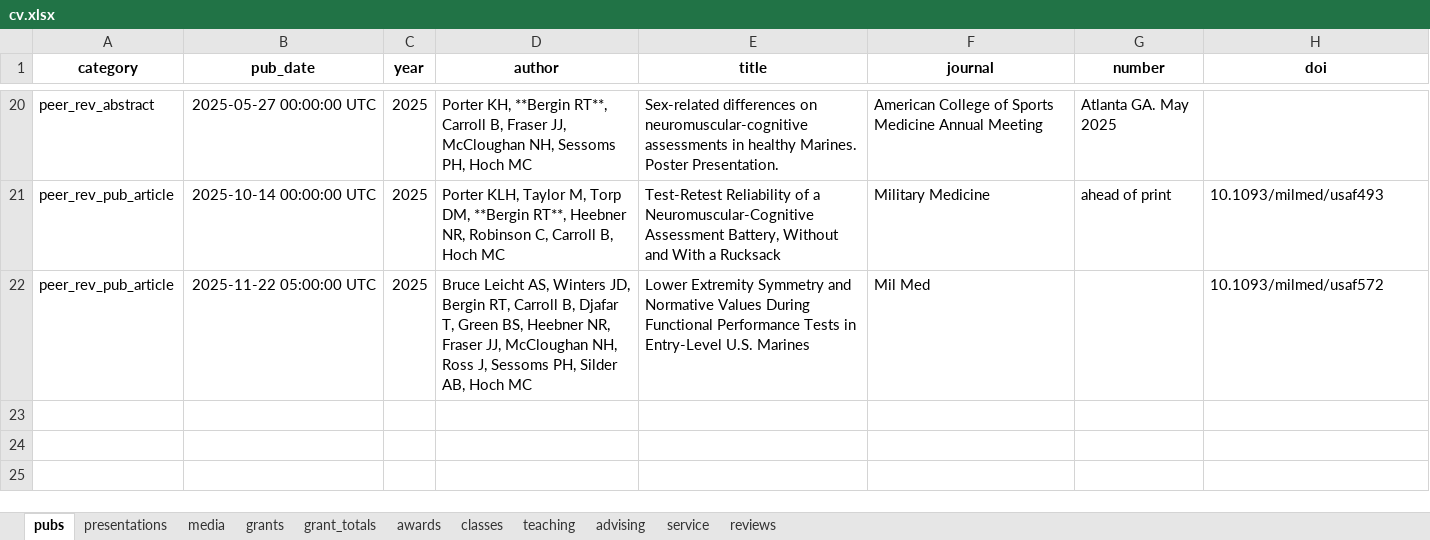
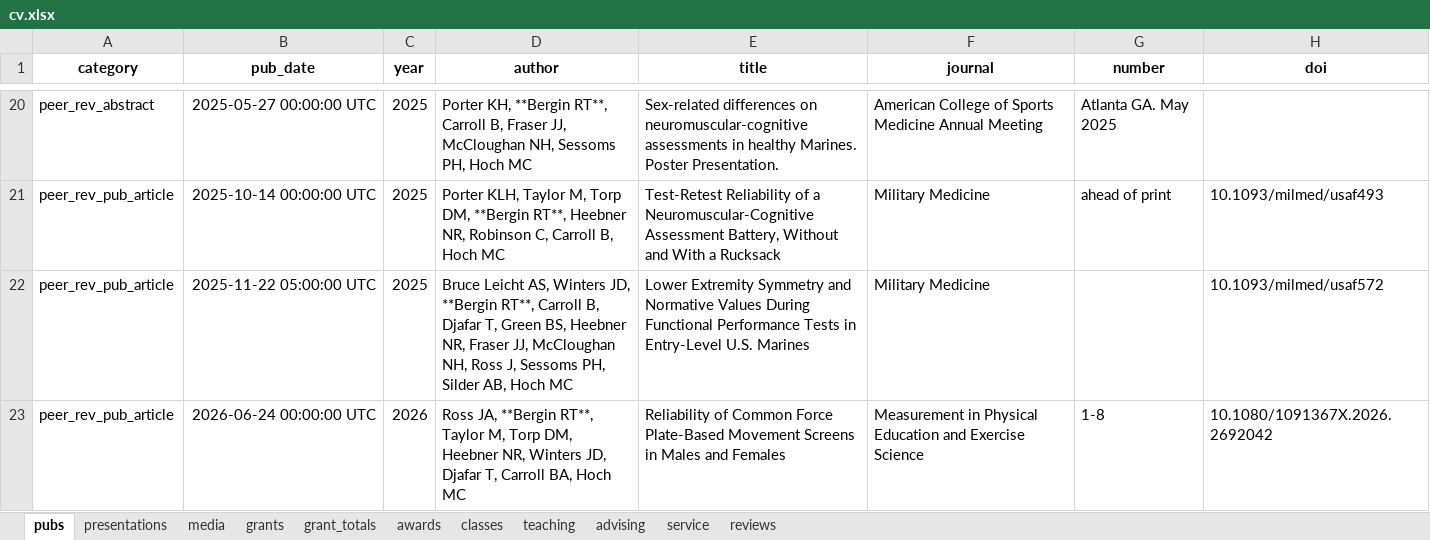
Before and after one commit to reileybergin/my_cv, an Excel workbook: data/cv.xlsx, sheet pubs, drawn as a sheet; only a part is shown, gaps mark what is left out; values as stored, in another font and other column widths than the file's, no borders; the diff names each change by its address in the sheet, - before the commit and + after, or states it on an @@ line.

```diff
--- a/data/cv.xlsx (sheet pubs)
+++ b/data/cv.xlsx (sheet pubs)
-D22 (author): …Winters JD, Bergin RT, Carroll B,…
+D22 (author): …Winters JD, **Bergin RT**, Carroll B,…
-F22 (journal): Mil Med
+F22 (journal): Military Medicine
+row 23: peer_rev_pub_article | 2026-06-24 00:00:00 UTC | 2026 | Ross JA, **Bergin RT**, Taylor M, Torp DM, Heebner NR, Winters JD, Djafar T, Carroll BA, Hoch MC | Reliability of Common Force Plate-Based Movement Screens in Males and Females | Measurement in Physical Education and Exercise Science | 1-8 | 10.1080/1091367X.2026.2692042
```
Also changed, not shown: 1 other file.
